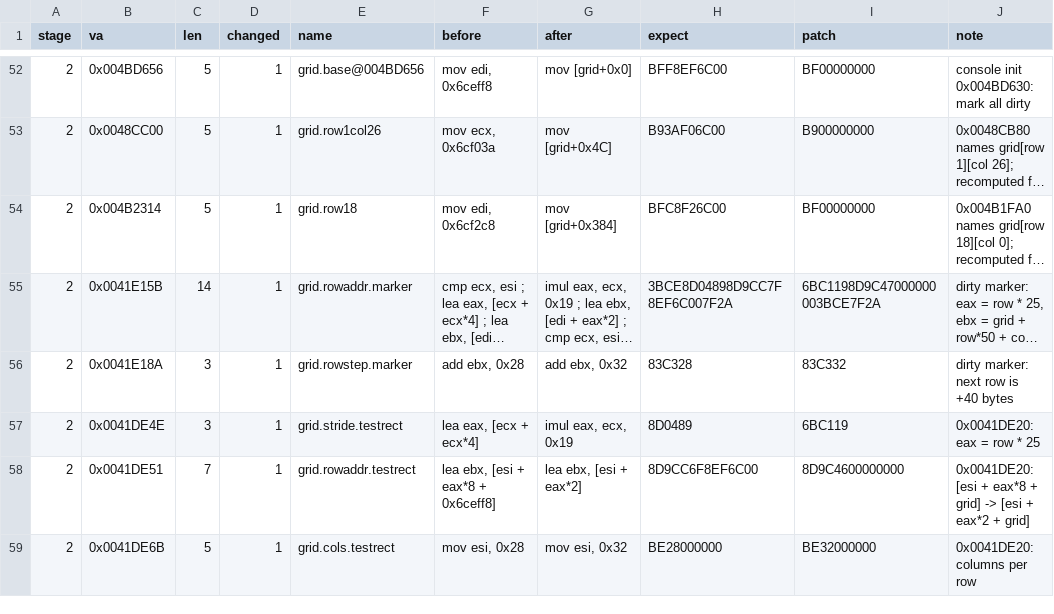
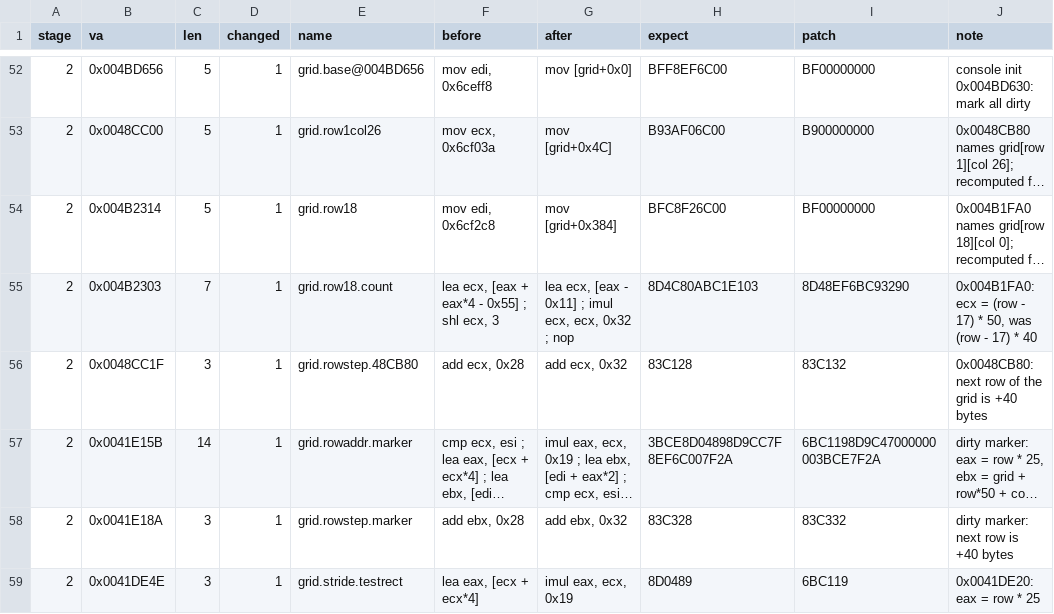
Before and after one commit to inwenis/decompile-sc, a TSV file: research/data/renderer-widescreen-patches.tsv, drawn as a sheet; only a part is shown, gaps mark what is left out; the shorter side is filled out with more unchanged rows; long unchanged cells end in …; the diff names each change by its address in the sheet, - before the commit and + after, or states it on an @@ line.

```diff
--- a/research/data/renderer-widescreen-patches.tsv
+++ b/research/data/renderer-widescreen-patches.tsv
+row 55: 2 | 0x004B2303 | 7 | 1 | grid.row18.count | lea ecx, [eax + eax*4 - 0x55] ; shl ecx, 3 | lea ecx, [eax - 0x11] ; imul ecx, ecx, 0x32 ; nop | 8D4C80ABC1E103 | 8D48EF6BC93290 | 0x004B1FA0: ecx = (row - 17) * 50, was (row - 17) * 40
+row 56: 2 | 0x0048CC1F | 3 | 1 | grid.rowstep.48CB80 | add ecx, 0x28 | add ecx, 0x32 | 83C128 | 83C132 | 0x0048CB80: next row of the grid is +40 bytes
```
Also changed, not shown: 2 other files.
